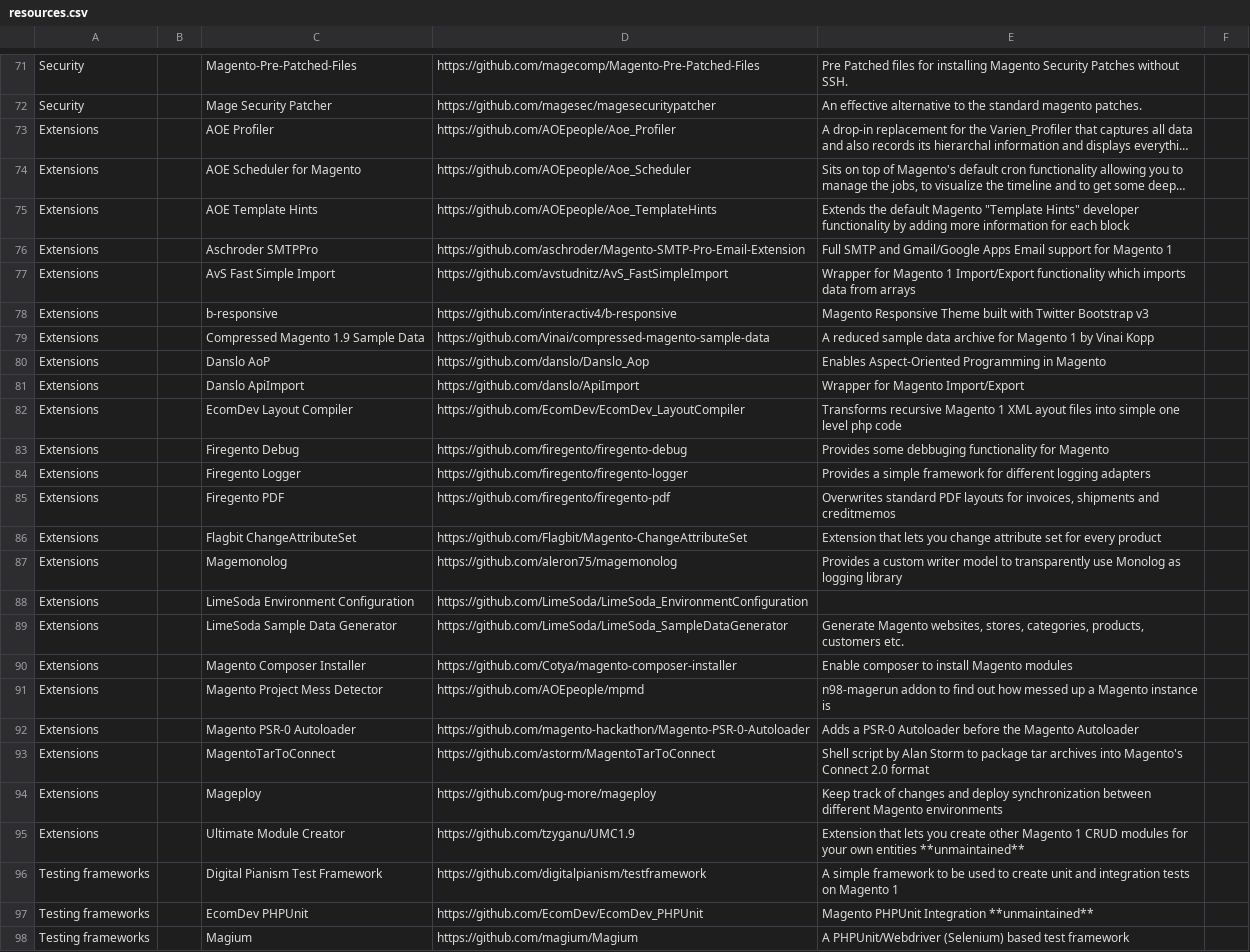
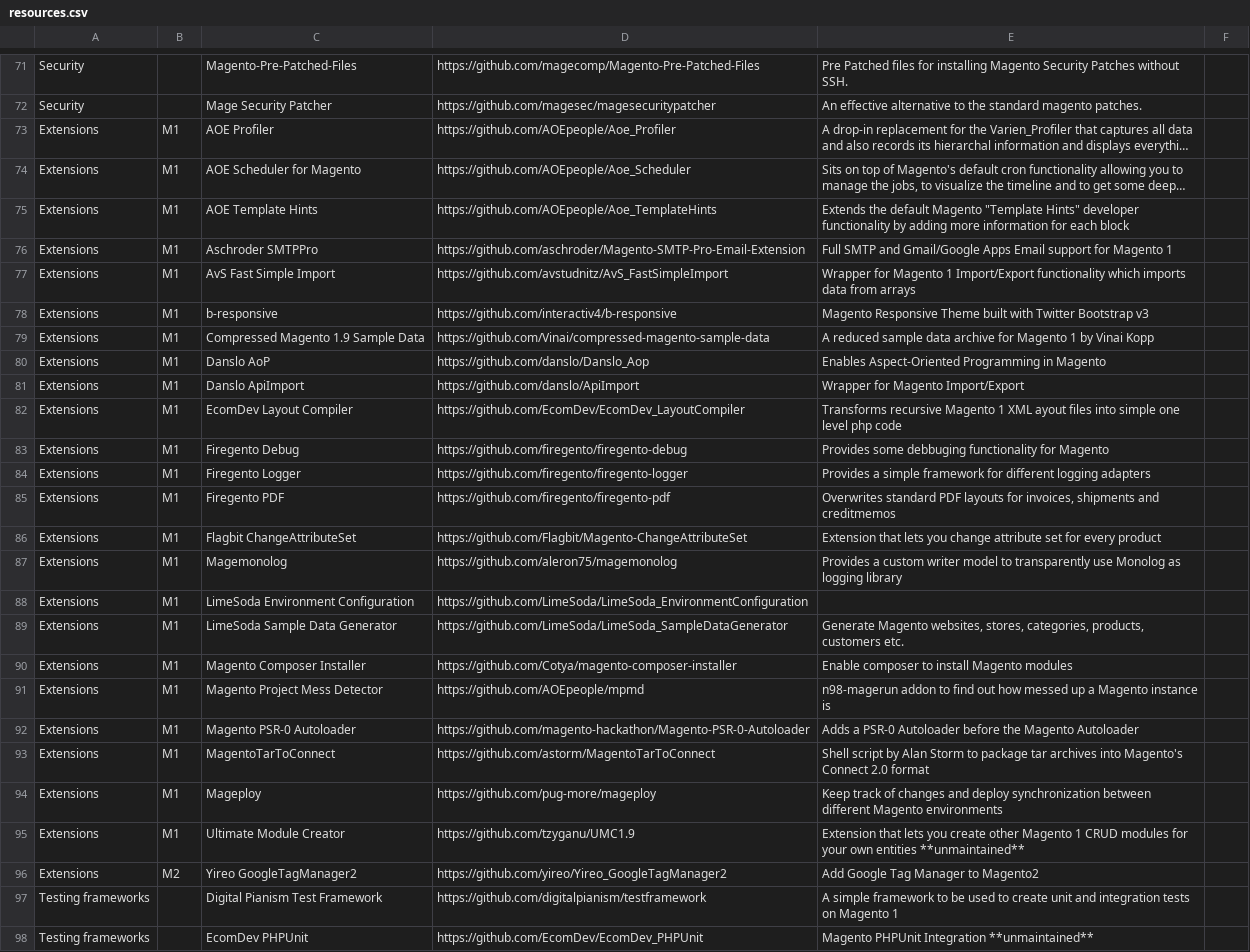
Before and after one commit to aleron75/mageres, a CSV file: resources.csv, drawn as a sheet; only a part is shown, gaps mark what is left out; the shorter side is filled out with more unchanged rows; long unchanged cells end in …; the diff names each change by its address in the sheet, - before the commit and + after, or states it on an @@ line.

Commit message:
Split Extension section with M1 and M2, add M2 extension (#36)
- Yireo GoogleTagManager2

```diff
--- a/resources.csv
+++ b/resources.csv
-B73:B95: (empty)
+B73:B95: M1
+row 96: Extensions | M2 | Yireo GoogleTagManager2 | https://github.com/yireo/Yireo_GoogleTagManager2 | Add Google Tag Manager to Magento2
```
Also changed, not shown: 1 other file.
